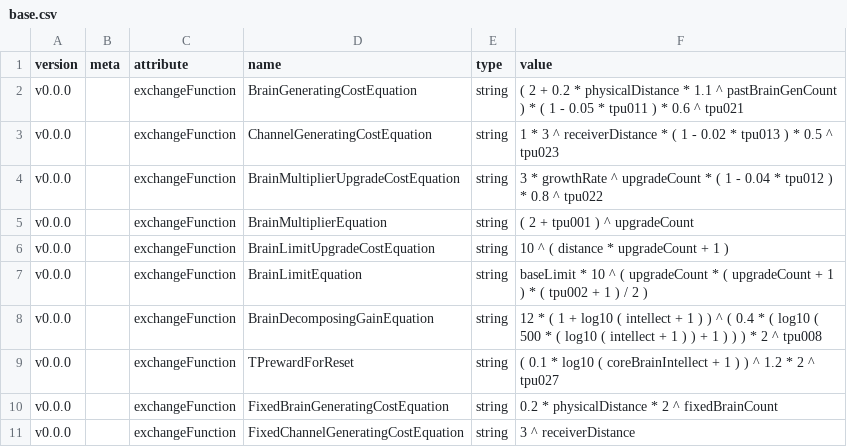
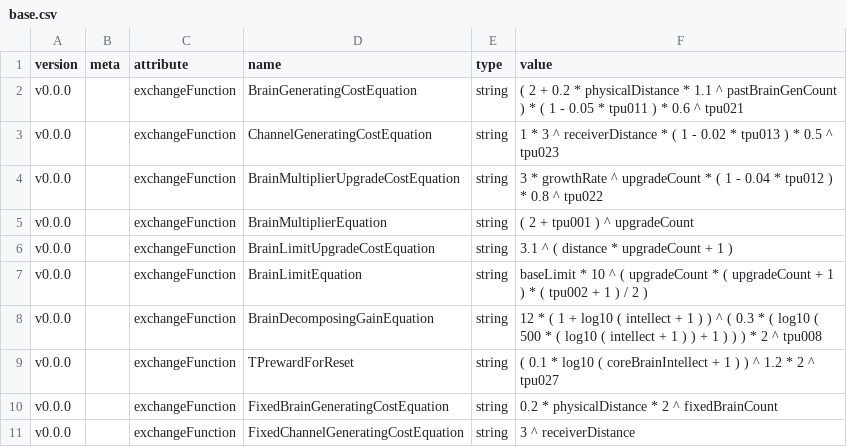
Before and after one commit to adelie-penguin-sw/Intelligence-Data, a CSV file: base.csv, drawn as a sheet; only a part is shown.

```diff
--- a/base.csv
+++ b/base.csv
@@ -5,5 +5,5 @@ v0.0.0,,exchangeFunction,BrainMultiplierUpgradeCostEquation,string,3 * growthRat
 v0.0.0,,exchangeFunction,BrainMultiplierEquation,string,( 2 + tpu001 ) ^ upgradeCount
-v0.0.0,,exchangeFunction,BrainLimitUpgradeCostEquation,string,10 ^ ( distance * upgradeCount + 1 )
+v0.0.0,,exchangeFunction,BrainLimitUpgradeCostEquation,string,3.1 ^ ( distance * upgradeCount + 1 )
 v0.0.0,,exchangeFunction,BrainLimitEquation,string,baseLimit * 10 ^ ( upgradeCount * ( upgradeCount + 1 ) * ( tpu002 + 1 ) / 2 )
-v0.0.0,,exchangeFunction,BrainDecomposingGainEquation,string,12 * ( 1 + log10 ( intellect + 1 ) ) ^ ( 0.4 * ( log10 ( 500 * ( log10 ( intellect + 1 ) ) + 1 ) ) ) * 2 ^ tpu008
+v0.0.0,,exchangeFunction,BrainDecomposingGainEquation,string,12 * ( 1 + log10 ( intellect + 1 ) ) ^ ( 0.3 * ( log10 ( 500 * ( log10 ( intellect + 1 ) ) + 1 ) ) ) * 2 ^ tpu008
 v0.0.0,,exchangeFunction,TPrewardForReset,string,( 0.1 * log10 ( coreBrainIntellect + 1 ) ) ^ 1.2 * 2 ^ tpu027
```
Also changed, not shown: TextFormat.csv.
